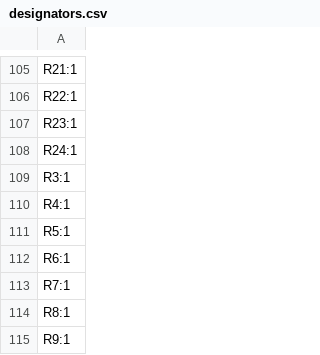
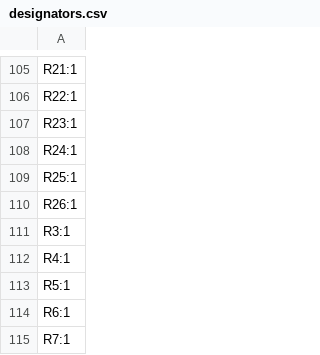
Before and after one commit to Sprudlwassr/FlexPrint, a CSV file: hardware/Mainboard/production/designators.csv, drawn as a sheet; only a part is shown, gaps mark what is left out; the shorter side is filled out with more unchanged rows.

```diff
--- a/hardware/Mainboard/production/designators.csv
+++ b/hardware/Mainboard/production/designators.csv
@@ -108,2 +108,4 @@ R23:1
 R24:1
+R25:1
+R26:1
 R3:1
```
Also changed, not shown: hardware/Mainboard/production/bom.csv, hardware/Mainboard/production/positions.csv, 23 other files.
